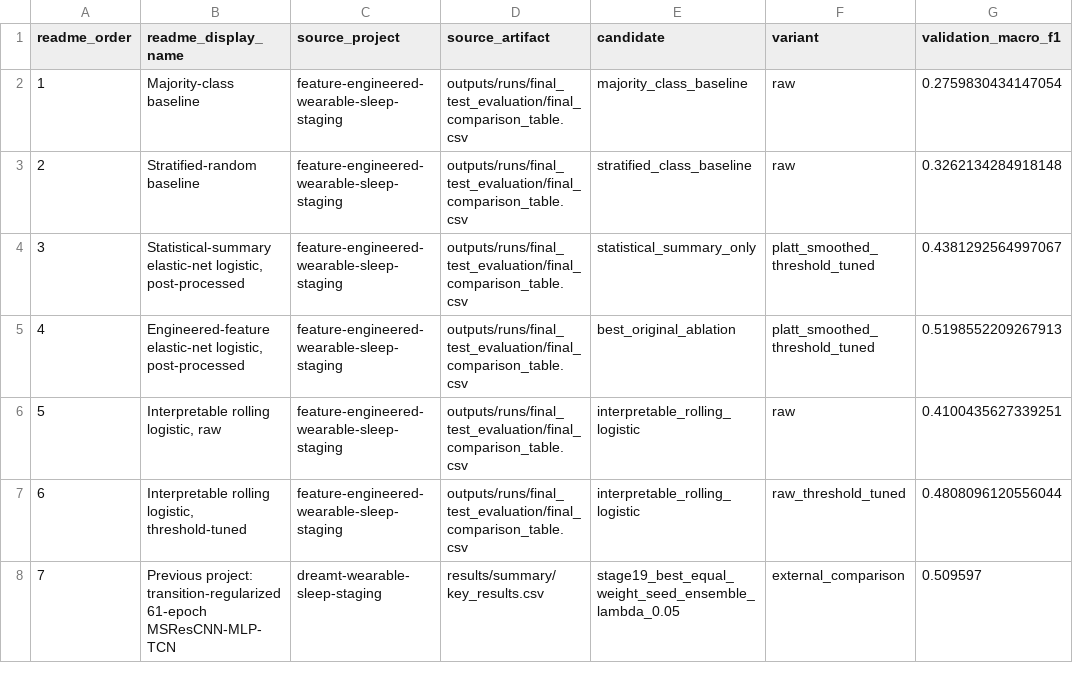
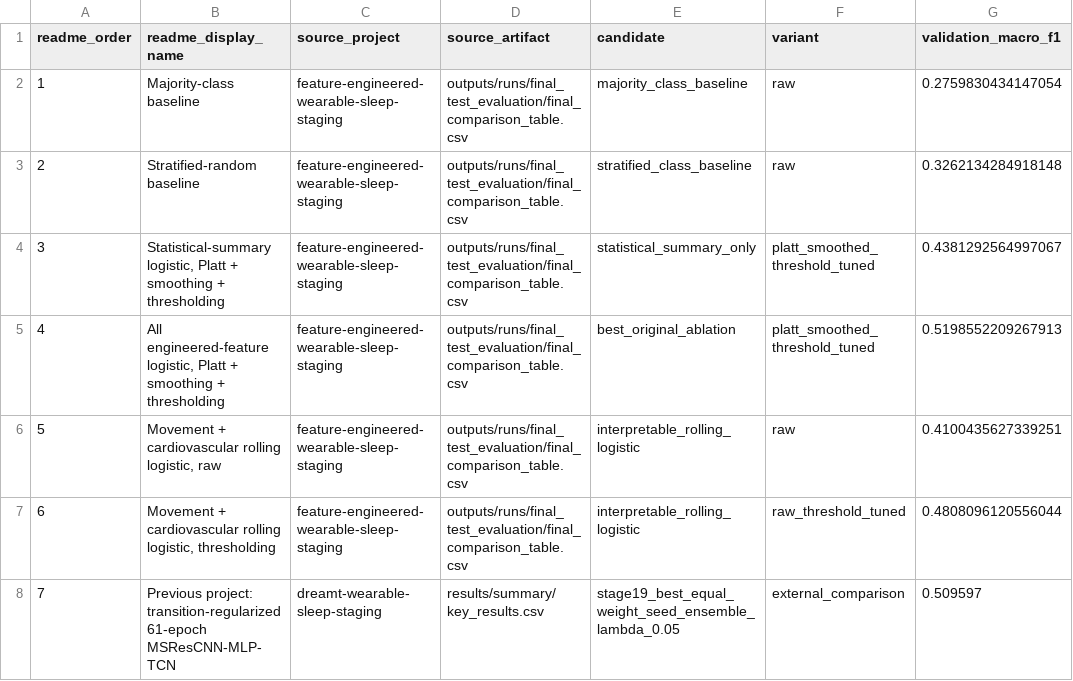
Before and after one commit to manns79/feature-engineered-wearable-sleep-staging, a CSV file: results/summary/key_results.csv, drawn as a sheet; only a part is shown; the diff names each change by its address in the sheet, - before the commit and + after, or states it on an @@ line.

Commit message:
Update plot in key results section

```diff
--- a/results/summary/key_results.csv
+++ b/results/summary/key_results.csv
-B4 (readme_display_name): Statistical-summary elastic-net logistic, post-processed
+B4 (readme_display_name): Statistical-summary logistic, Platt + smoothing + thresholding
-B5 (readme_display_name): Engineered-feature elastic-net logistic, post-processed
+B5 (readme_display_name): All engineered-feature logistic, Platt + smoothing + thresholding
-B6 (readme_display_name): Interpretable rolling logistic, raw
+B6 (readme_display_name): Movement + cardiovascular rolling logistic, raw
-B7 (readme_display_name): Interpretable rolling logistic, threshold-tuned
+B7 (readme_display_name): Movement + cardiovascular rolling logistic, thresholding
```
Also changed, not shown: 4 other files.
